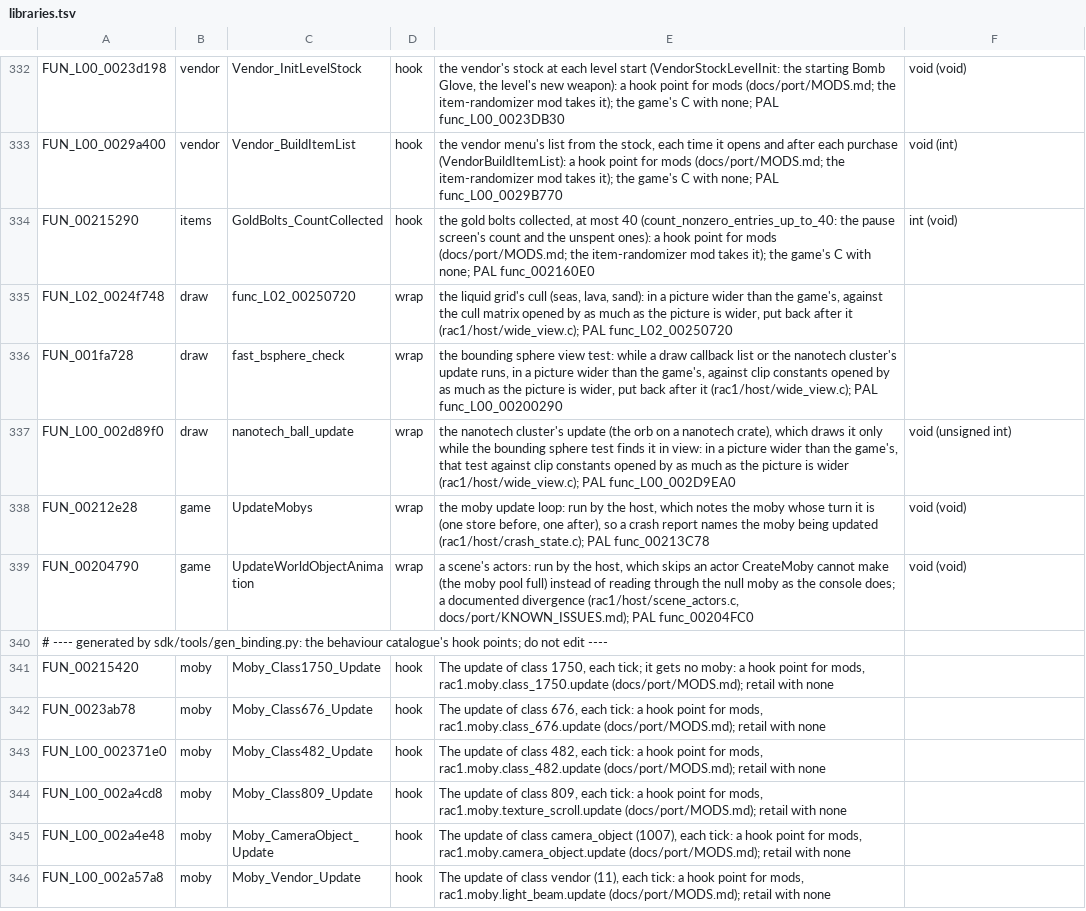
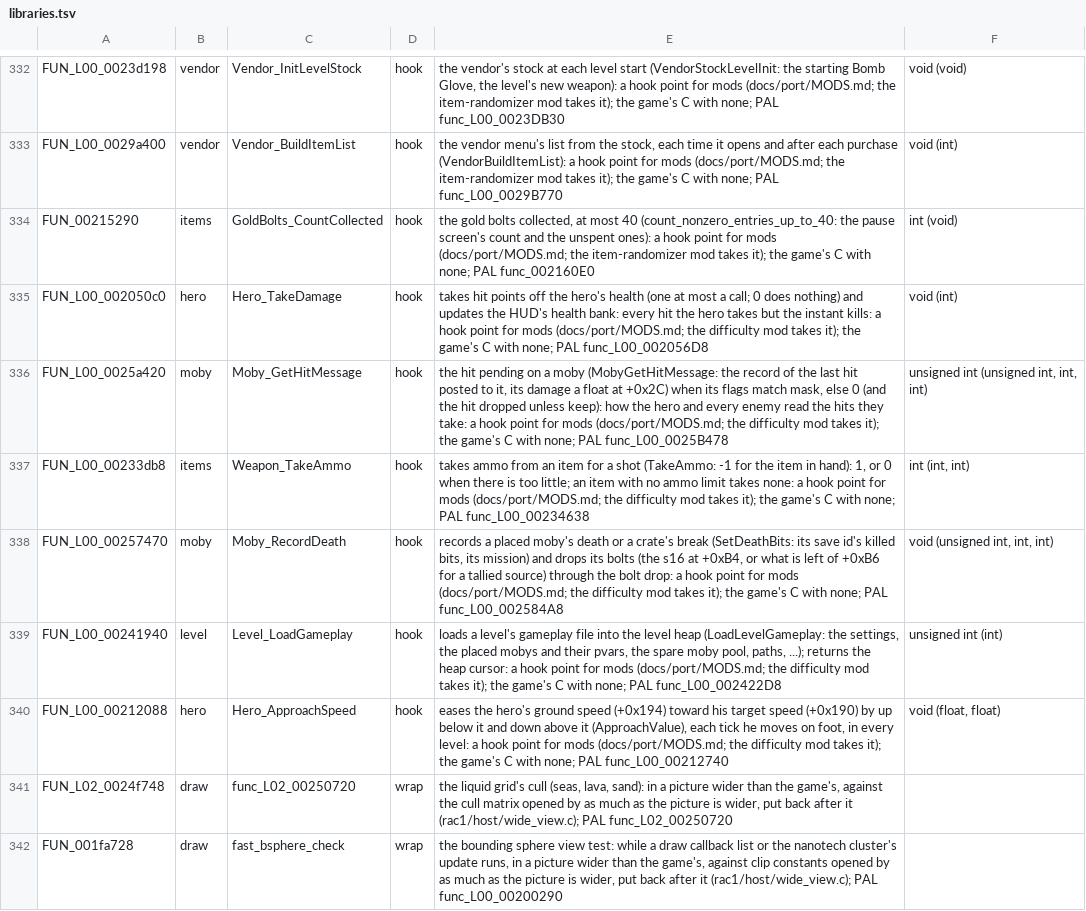
Before and after one commit to BIGGZ22/OpenRAC-NX, a TSV file: port/game/rac1-ntsc/libraries.tsv, drawn as a sheet; only a part is shown, gaps mark what is left out; the shorter side is filled out with more unchanged rows; the diff names each change by its address in the sheet, - before the commit and + after, or states it on an @@ line.

Commit message:
feat(port): rac1 hook points for damage, hits, ammo, deaths, the level load and the hero's speed
Hero_TakeDamage (rac1.player.take_damage), Moby_GetHitMessage
(rac1.combat.get_hit), Weapon_TakeAmmo (rac1.weapon.take_ammo),
Moby_RecordDeath (SetDeathBits, rac1.moby.record_death), Level_LoadGameplay
(rac1.level.load_gameplay) and Hero_ApproachSpeed
(rac1.player.approach_speed), on both discs and in every level, each with the
same signature on both: a hook row in each libraries.tsv, the binding's
table, rac1.h, and what gen_binding.py, gen_reference.py and
editor/catalogue.py write from them. The difficulty mod in OpenRAC/rac1-mods
takes them.

```diff
--- a/port/game/rac1-ntsc/libraries.tsv
+++ b/port/game/rac1-ntsc/libraries.tsv
+row 335: FUN_L00_002050c0 | hero | Hero_TakeDamage | hook | takes hit points off the hero's health (one at most a call; 0 does nothing) and updates the HUD's health bank: every hit the hero takes but the instant kills: a hook point for mods (docs/port/MODS.md; the difficulty mod takes it); the game's C with none; PAL func_L00_002056D8 | void (int)
+row 336: FUN_L00_0025a420 | moby | Moby_GetHitMessage | hook | the hit pending on a moby (MobyGetHitMessage: the record of the last hit posted to it, its damage a float at +0x2C) when its flags match mask, else 0 (and the hit dropped unless keep): how the hero and every enemy read the hits they take: a hook point for mods (docs/port/MODS.md; the difficulty mod takes it); the game's C with none; PAL func_L00_0025B478 | unsigned int (unsigned int, int, int)
+row 337: FUN_L00_00233db8 | items | Weapon_TakeAmmo | hook | takes ammo from an item for a shot (TakeAmmo: -1 for the item in hand): 1, or 0 when there is too little; an item with no ammo limit takes none: a hook point for mods (docs/port/MODS.md; the difficulty mod takes it); the game's C with none; PAL func_L00_00234638 | int (int, int)
+row 338: FUN_L00_00257470 | moby | Moby_RecordDeath | hook | records a placed moby's death or a crate's break (SetDeathBits: its save id's killed bits, its mission) and drops its bolts (the s16 at +0xB4, or what is left of +0xB6 for a tallied source) through the bolt drop: a hook point for mods (docs/port/MODS.md; the difficulty mod takes it); the game's C with none; PAL func_L00_002584A8 | void (unsigned int, int, int)
+row 339: FUN_L00_00241940 | level | Level_LoadGameplay | hook | loads a level's gameplay file into the level heap (LoadLevelGameplay: the settings, the placed mobys and their pvars, the spare moby pool, paths, ...); returns the heap cursor: a hook point for mods (docs/port/MODS.md; the difficulty mod takes it); the game's C with none; PAL func_L00_002422D8 | unsigned int (int)
+row 340: FUN_L00_00212088 | hero | Hero_ApproachSpeed | hook | eases the hero's ground speed (+0x194) toward his target speed (+0x190) by up below it and down above it (ApproachValue), each tick he moves on foot, in every level: a hook point for mods (docs/port/MODS.md; the difficulty mod takes it); the game's C with none; PAL func_L00_00212740 | void (float, float)
```
Also changed, not shown: port/game/rac1-pal/libraries.tsv, 11 other files.
